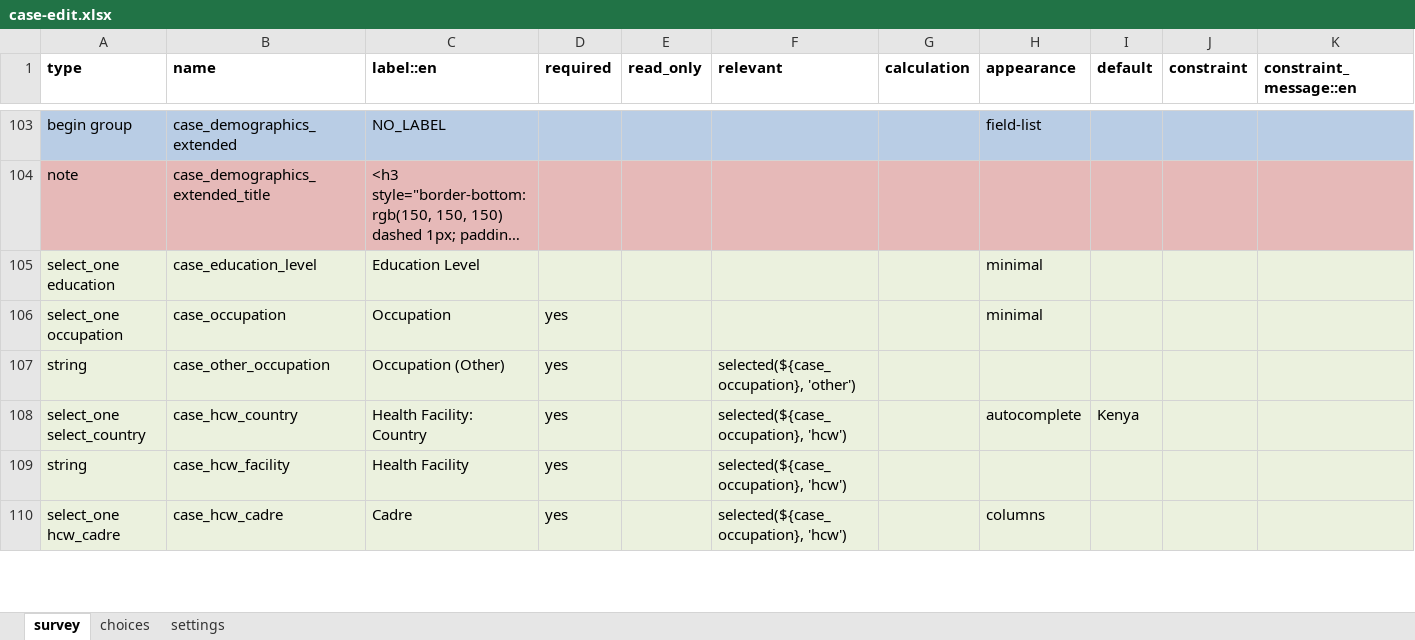
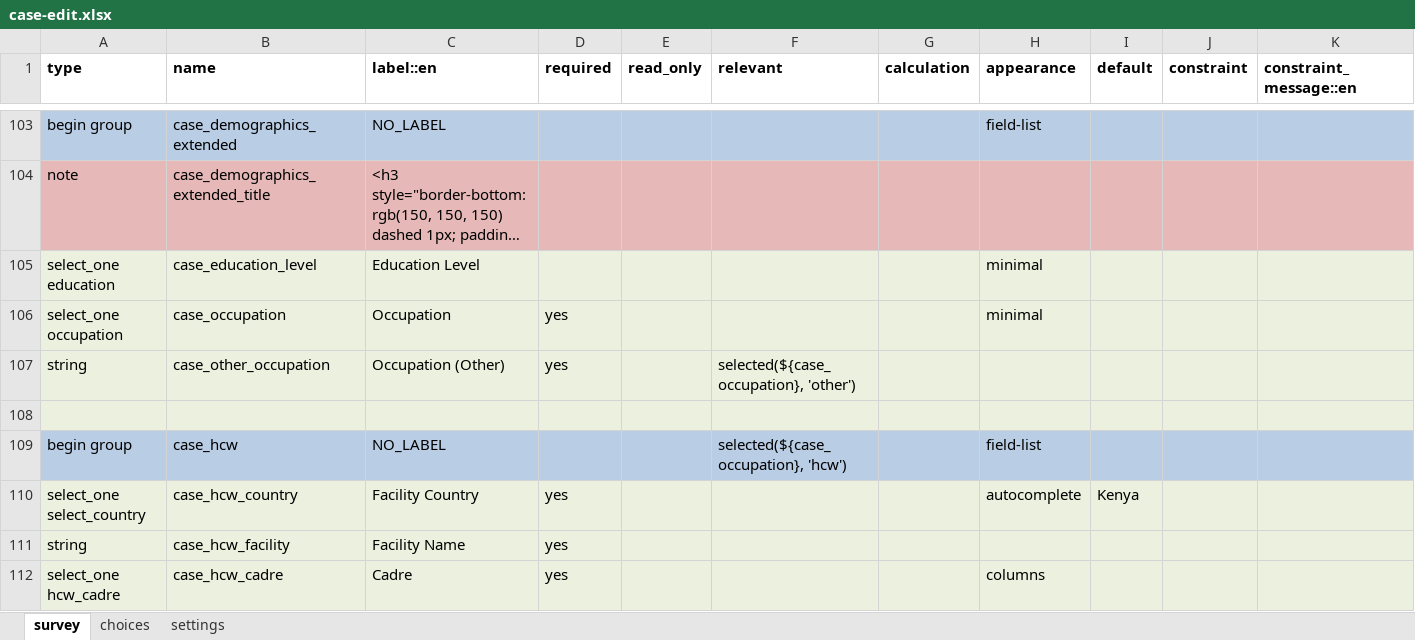
Before and after one commit to gmm2204/dmi-adam, an Excel workbook: config/forms/contact/case-edit.xlsx, sheet survey, drawn as a sheet; only a part is shown, gaps mark what is left out; long unchanged cells end in …; values as stored, in another font and other column widths than the file's, no borders; addresses are those after the commit; rows hold the shown columns only; the diff covers the shown part only; the diff names each change by its address in the sheet, - before the commit and + after, or states it on an @@ line.

```diff
--- a/config/forms/contact/case-edit.xlsx (sheet survey)
+++ b/config/forms/contact/case-edit.xlsx (sheet survey)
+row 108: (empty)
+row 109: begin group | case_hcw | NO_LABEL |  |  | selected(${case_occupation}, 'hcw') |  | field-list
-C110 (label::en): Health Facility: Country
+C110 (label::en): Facility Country
-F110:F112 (relevant): selected(${case_occupation}, 'hcw')
+F110:F112 (relevant): (empty)
-C111 (label::en): Health Facility
+C111 (label::en): Facility Name
```
Also changed, not shown: 1 added row and 5 edited cells elsewhere in this sheet, sheet choices, sheet settings, config/forms/app/case_hospitalization.xlsx, config/forms/contact/case-create.xlsx, 30 other files.
